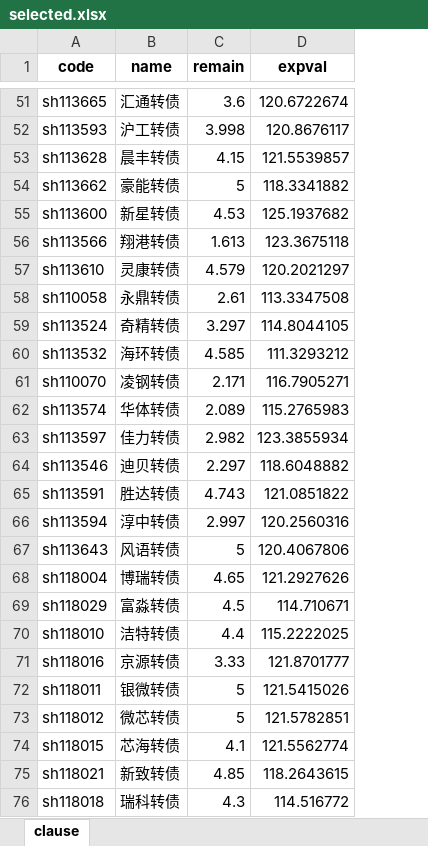
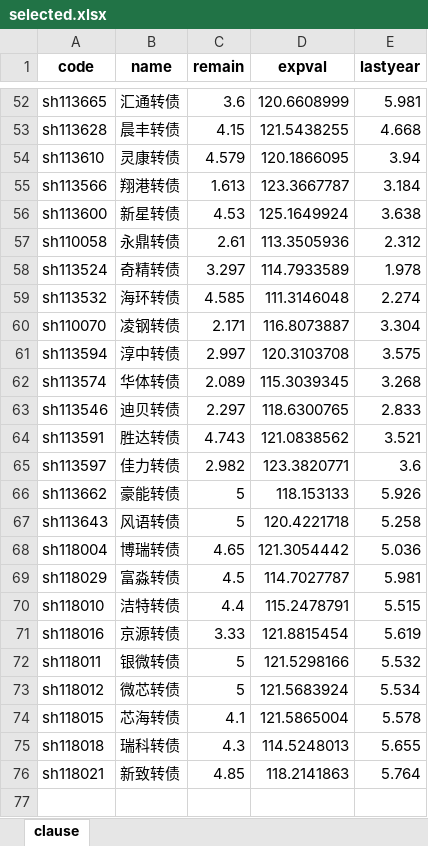
Before and after one commit to xiushu2012/Harpoon, an Excel workbook: selected.xlsx, sheet clause, drawn as a sheet; only a part is shown, gaps mark what is left out; values as stored, in another font and other column widths than the file's, no borders; removed rows and columns are numbered as before the commit, all else as after; the diff covers the shown part only; the diff names each change by its address in the sheet, - before the commit and + after, or states it on an @@ line.

```diff
--- a/selected.xlsx (sheet clause)
+++ b/selected.xlsx (sheet clause)
+column E (lastyear), rows 52-54: 5.981 | 4.668 | 3.94; rows 57-60: 2.312 | 1.978 | 2.274 | 3.304; rows 62-64: 3.268 | 2.833 | 3.521; rows 67-75: 5.258 | 5.036 | 5.981 | 5.515 | 5.619 | 5.532 | 5.534 | 5.578 | 5.655
-D52 (expval): 120.6722674
+D52 (expval): 120.6608999
-row 52: sh113593 | 沪工转债 | 3.998 | 120.8676117
-D53 (expval): 121.5539857
+D53 (expval): 121.5438255
-row 54: sh113662 | 豪能转债 | 5 | 118.3341882
-row 55: sh113600 | 新星转债 | 4.53 | 125.1937682
-row 56: sh113566 | 翔港转债 | 1.613 | 123.3675118
-D54 (expval): 120.2021297
+D54 (expval): 120.1866095
+row 55: sh113566 | 翔港转债 | 1.613 | 123.3667787 | 3.184
+row 56: sh113600 | 新星转债 | 4.53 | 125.1649924 | 3.638
-D57 (expval): 113.3347508
+D57 (expval): 113.3505936
-D58 (expval): 114.8044105
+D58 (expval): 114.7933589
-D59 (expval): 111.3293212
+D59 (expval): 111.3146048
-D60 (expval): 116.7905271
+D60 (expval): 116.8073887
+row 61: sh113594 | 淳中转债 | 2.997 | 120.3103708 | 3.575
-D62 (expval): 115.2765983
+D62 (expval): 115.3039345
-row 63: sh113597 | 佳力转债 | 2.982 | 123.3855934
-D63 (expval): 118.6048882
+D63 (expval): 118.6300765
-D64 (expval): 121.0851822
+D64 (expval): 121.0838562
-row 66: sh113594 | 淳中转债 | 2.997 | 120.2560316
+row 65: sh113597 | 佳力转债 | 2.982 | 123.3820771 | 3.6
+row 66: sh113662 | 豪能转债 | 5 | 118.153133 | 5.926
-D67 (expval): 120.4067806
+D67 (expval): 120.4221718
-D68 (expval): 121.2927626
+D68 (expval): 121.3054442
-D69 (expval): 114.710671
+D69 (expval): 114.7027787
-D70 (expval): 115.2222025
+D70 (expval): 115.2478791
-D71 (expval): 121.8701777
+D71 (expval): 121.8815454
-D72 (expval): 121.5415026
+D72 (expval): 121.5298166
-D73 (expval): 121.5782851
+D73 (expval): 121.5683924
-D74 (expval): 121.5562774
+D74 (expval): 121.5865004
-row 75: sh118021 | 新致转债 | 4.85 | 118.2643615
-D75 (expval): 114.516772
+D75 (expval): 114.5248013
+row 76: sh118021 | 新致转债 | 4.85 | 118.2141863 | 5.764
```
Also changed, not shown: 12 added rows, 11 removed rows and 38 edited cells elsewhere in this sheet, braised.xlsx, 2 other files.
